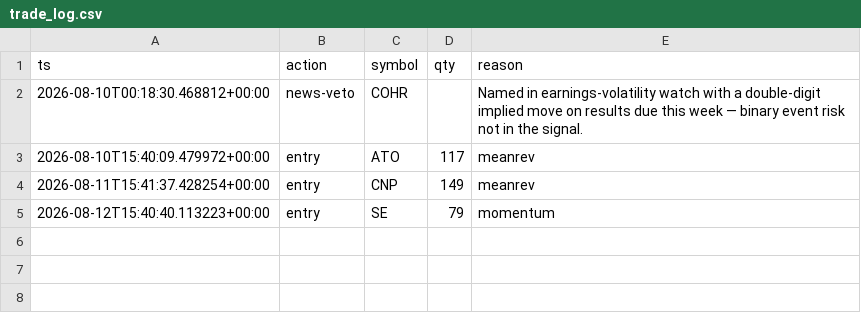
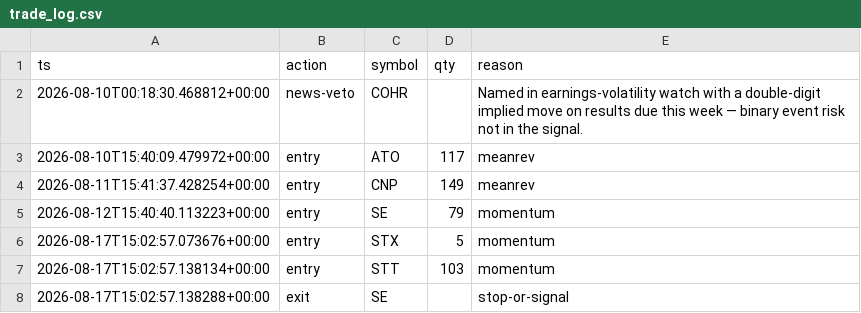
Before and after one commit to alexknightstudio/trading-engine, a CSV file: state/trade_log.csv, drawn as a sheet.

```diff
--- a/state/trade_log.csv
+++ b/state/trade_log.csv
@@ -5 +5,4 @@ ts,action,symbol,qty,reason
 2026-08-12T15:40:40.113223+00:00,entry,SE,79,momentum
+2026-08-17T15:02:57.073676+00:00,entry,STX,5,momentum
+2026-08-17T15:02:57.138134+00:00,entry,STT,103,momentum
+2026-08-17T15:02:57.138288+00:00,exit,SE,,stop-or-signal
```
Also changed, not shown: 1 other file.
